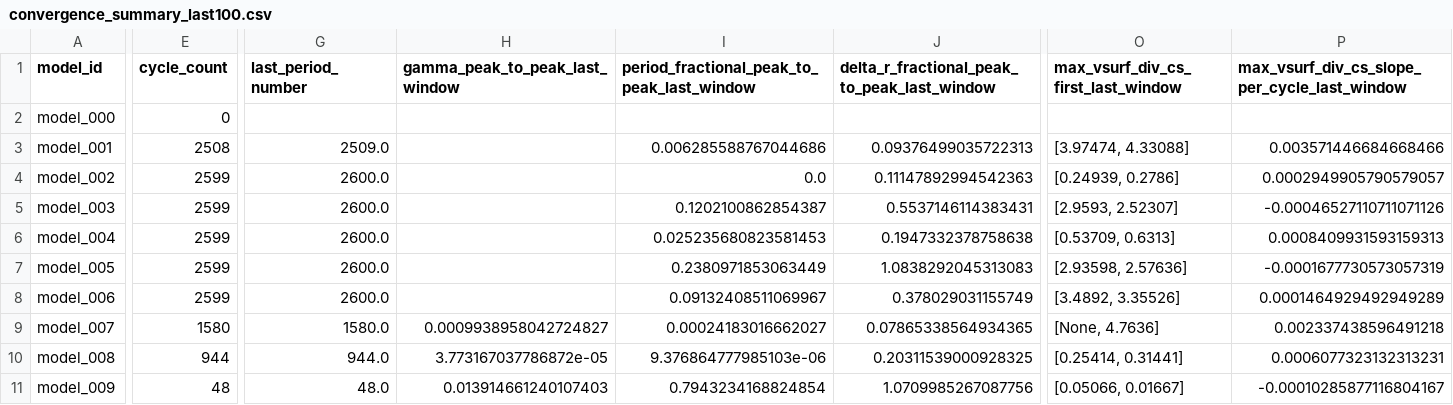
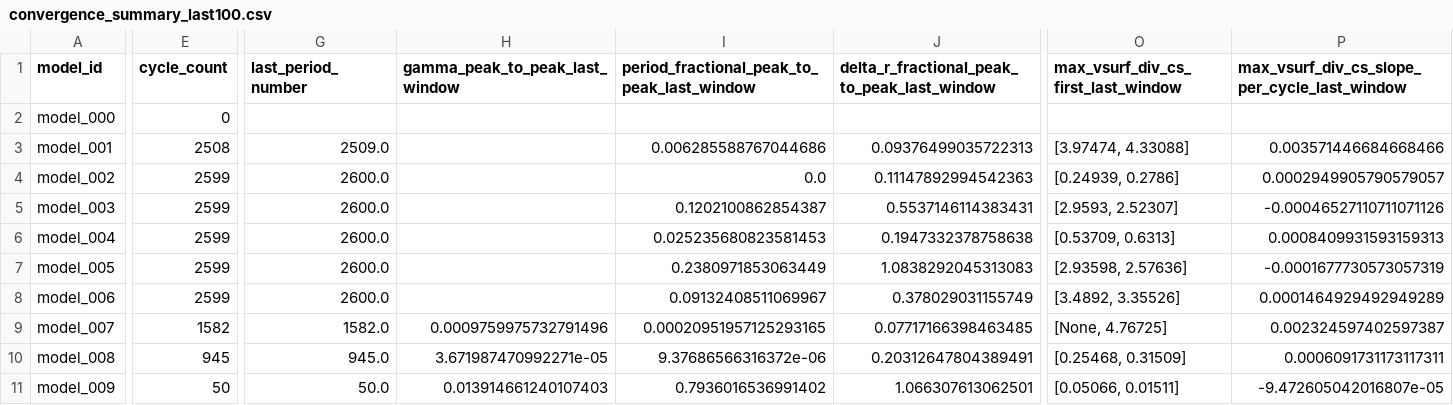
Before and after one commit to earlbellinger/earlbellinger.github.io, a CSV file: apps/kappa/metadata/convergence_summary_last100.csv, drawn as a sheet; only a part is shown, gaps mark what is left out; the diff covers the shown part only; the diff names each change by its address in the sheet, - before the commit and + after, or states it on an @@ line.

Commit message:
Refresh Kappa batch status

```diff
--- a/apps/kappa/metadata/convergence_summary_last100.csv
+++ b/apps/kappa/metadata/convergence_summary_last100.csv
-E9 (cycle_count): 1580
+E9 (cycle_count): 1582
-G9 (last_period_number): 1580.0
+G9 (last_period_number): 1582.0
-H9 (gamma_peak_to_peak_last_window): 0.0009938958042724827
+H9 (gamma_peak_to_peak_last_window): 0.0009759975732791496
-I9: 0.00024183016662027
+I9: 0.00020951957125293165
-J9: 0.07865338564934365
+J9: 0.07717166398463485
-O9: [None, 4.7636]
+O9: [None, 4.76725]
-P9: 0.002337438596491218
+P9: 0.002324597402597387
-E10 (cycle_count): 944
+E10 (cycle_count): 945
-G10 (last_period_number): 944.0
+G10 (last_period_number): 945.0
-H10 (gamma_peak_to_peak_last_window): 3.773167037786872e-05
+H10 (gamma_peak_to_peak_last_window): 3.671987470992271e-05
-I10: 9.376864777985103e-06
+I10: 9.37686566316372e-06
-J10: 0.20311539000928325
+J10: 0.20312647804389491
-O10: [0.25414, 0.31441]
+O10: [0.25468, 0.31509]
-P10: 0.0006077323132313231
+P10: 0.0006091731173117311
-E11 (cycle_count): 48
+E11 (cycle_count): 50
-G11 (last_period_number): 48.0
+G11 (last_period_number): 50.0
-I11: 0.7943234168824854
+I11: 0.7936016536991402
-J11: 1.0709985267087756
+J11: 1.066307613062501
-O11: [0.05066, 0.01667]
+O11: [0.05066, 0.01511]
-P11: -0.00010285877116804167
+P11: -9.472605042016807e-05
```
Also changed, not shown: 8 edited cells elsewhere in this file, apps/kappa/metadata/cycle_modulation_summary.csv, 19 other files.
